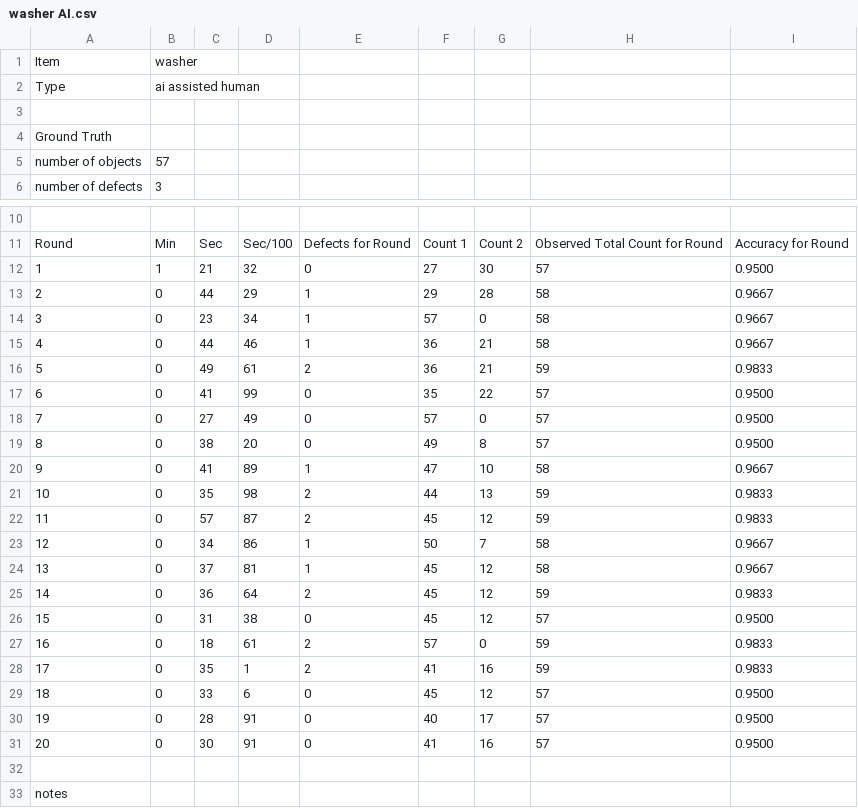
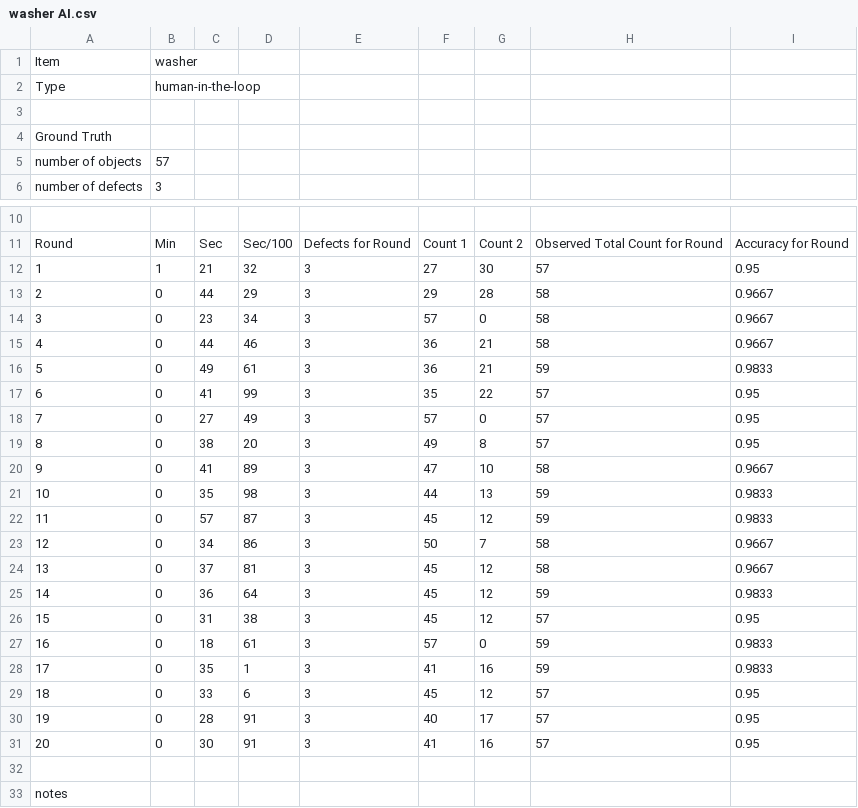
Before and after one commit to erwincarlogonzales/mldetection_data_analysis, a CSV file: data/washer AI.csv, drawn as a sheet; only a part is shown, gaps mark what is left out; the diff names each change by its address in the sheet, - before the commit and + after, or states it on an @@ line.

```diff
--- a/data/washer AI.csv
+++ b/data/washer AI.csv
-B2: ai assisted human
+B2: human-in-the-loop
-E12: 0
+E12: 3
-I12: 0.9500
+I12: 0.95
-E13:E15: 1
+E13:E15: 3
-E16: 2
+E16: 3
-E17:E19: 0
+E17:E19: 3
-I17:I19: 0.9500
+I17:I19: 0.95
-E20: 1
+E20: 3
-E21:E22: 2
+E21:E22: 3
-E23:E24: 1
+E23:E24: 3
-E25: 2
+E25: 3
-E26: 0
+E26: 3
-I26: 0.9500
+I26: 0.95
-E27:E28: 2
+E27:E28: 3
-E29:E31: 0
+E29:E31: 3
-I29:I31: 0.9500
+I29:I31: 0.95
```
Also changed, not shown: data/black screw AI.csv, data/long screw AI.csv, 5 other files.
